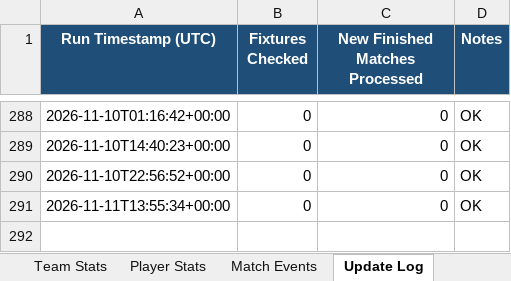
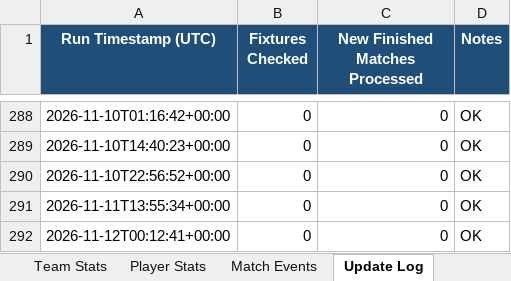
Before and after one commit to lovveday/worldcup2027, an Excel workbook: data/world_cup_2026.xlsx, sheet Update Log, drawn as a sheet; only a part is shown, gaps mark what is left out; values as stored, in another font and other column widths than the file's, no borders; the diff names each change by its address in the sheet, - before the commit and + after, or states it on an @@ line.

```diff
--- a/data/world_cup_2026.xlsx (sheet Update Log)
+++ b/data/world_cup_2026.xlsx (sheet Update Log)
+row 292: 2026-11-12T00:12:41+00:00 | 0 | 0 | OK
```
